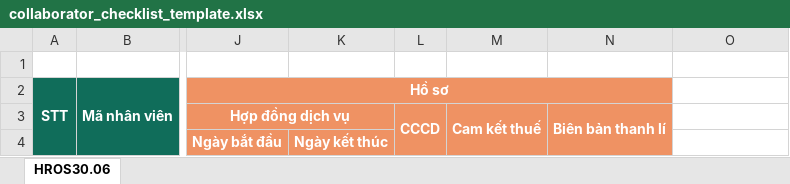
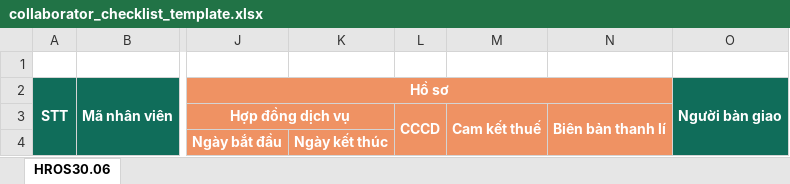
Before and after one commit to caf3sua/bmk-ctv-service, an Excel workbook: templates/collaborator_checklist_template.xlsx, sheet HROS30.06, drawn as a sheet; only a part is shown, gaps mark what is left out; values as stored, in another font and other column widths than the file's, no borders; the diff names each change by its address in the sheet, - before the commit and + after, or states it on an @@ line.

```diff
--- a/templates/collaborator_checklist_template.xlsx (sheet HROS30.06)
+++ b/templates/collaborator_checklist_template.xlsx (sheet HROS30.06)
-O2: (empty)
+O2: Người bàn giao
-O2 fill: none
+O2 fill: #106D5A
+O2:O4 merged
```
Also changed, not shown: 2 other files.
